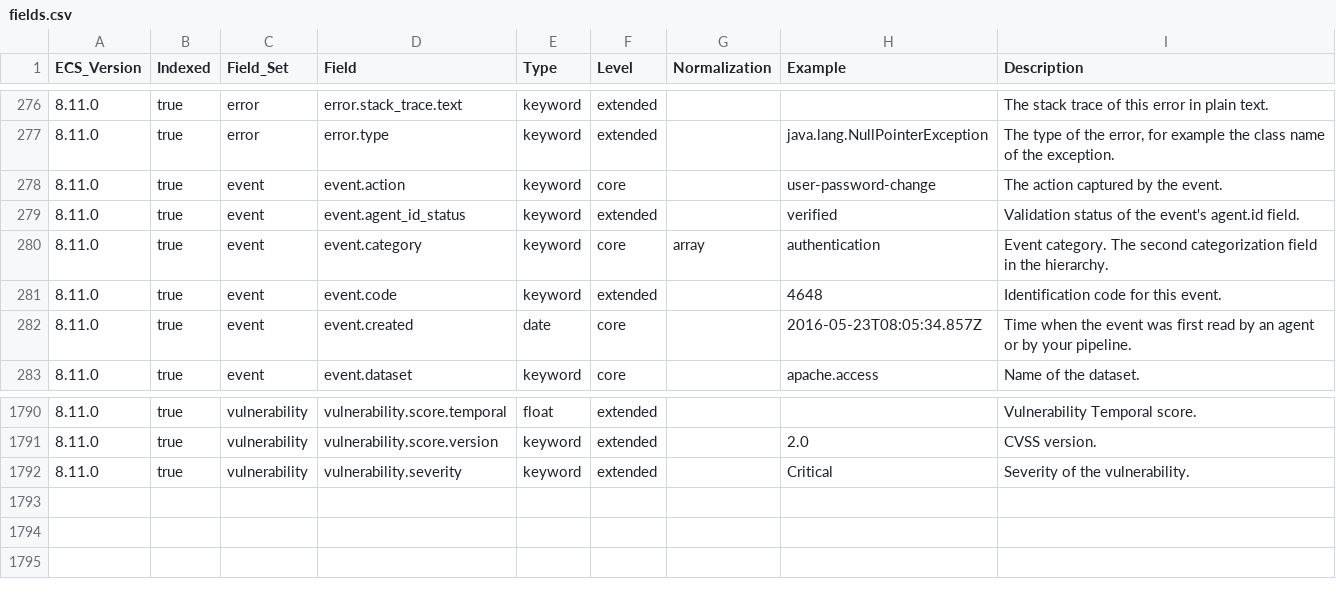
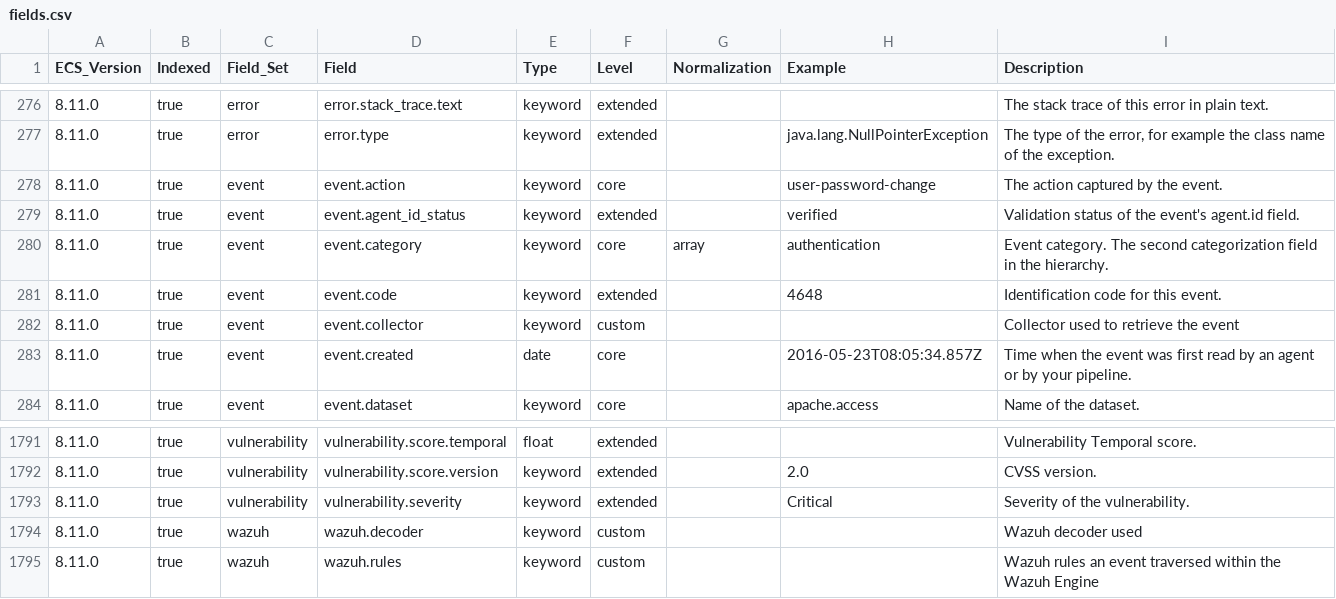
Before and after one commit to wazuh/wazuh-indexer-plugins, a CSV file: ecs/alerts/docs/fields.csv, drawn as a sheet; only a part is shown, gaps mark what is left out.

Commit message:
Update ECS templates for modified modules: alerts

```diff
--- a/ecs/alerts/docs/fields.csv
+++ b/ecs/alerts/docs/fields.csv
@@ -281,2 +281,3 @@ ECS_Version,Indexed,Field_Set,Field,Type,Level,Normalization,Example,Description
 8.11.0,true,event,event.code,keyword,extended,,4648,Identification code for this event.
+8.11.0,true,event,event.collector,keyword,custom,,,Collector used to retrieve the event
 8.11.0,true,event,event.created,date,core,,2016-05-23T08:05:34.857Z,Time when the event was first read by an agent or by your pipeline.
@@ -1792 +1793,3 @@ ECS_Version,Indexed,Field_Set,Field,Type,Level,Normalization,Example,Description
 8.11.0,true,vulnerability,vulnerability.severity,keyword,extended,,Critical,Severity of the vulnerability.
+8.11.0,true,wazuh,wazuh.decoder,keyword,custom,,,Wazuh decoder used
+8.11.0,true,wazuh,wazuh.rules,keyword,custom,,,Wazuh rules an event traversed within the Wazuh Engine
```
Also changed, not shown: 1 other file.
